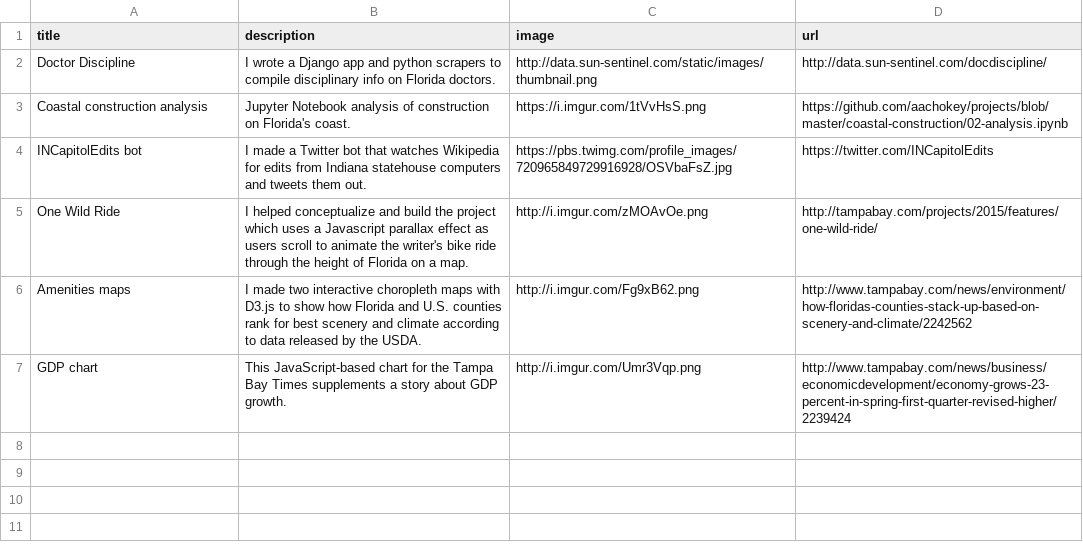
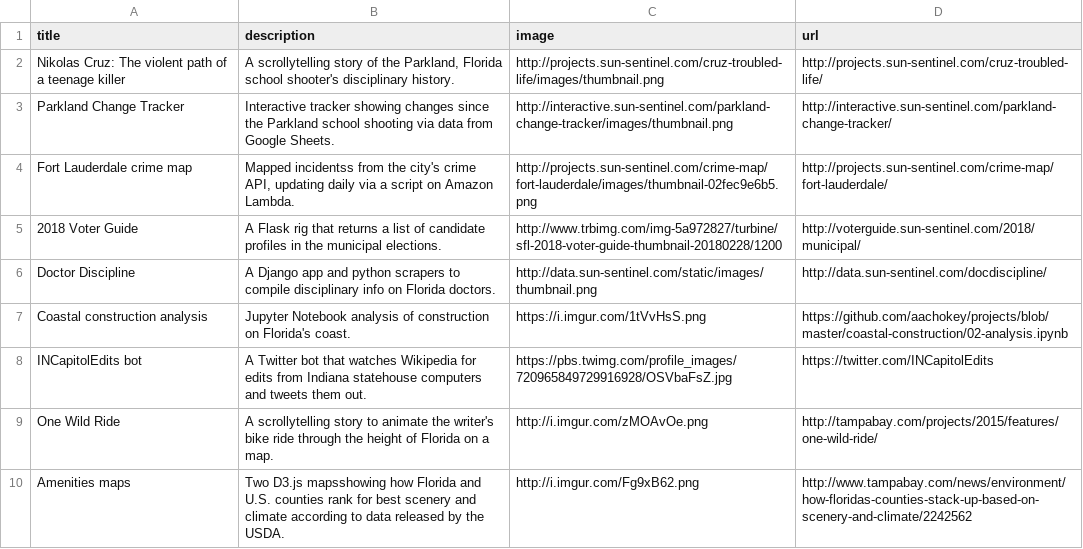
Before and after one commit to aachokey/aachokey.github.io, a CSV file: _data/projects.csv, drawn as a sheet.

Commit message:
projects

```diff
--- a/_data/projects.csv
+++ b/_data/projects.csv
@@ -1,7 +1,10 @@
 title,description,image,url
-Doctor Discipline,I wrote a Django app and python scrapers to compile disciplinary info on Florida doctors.,http://data.sun-sentinel.com/static/images/thumbnail.png,http://data.sun-sentinel.com/docdiscipline/
+Nikolas Cruz: The violent path of a teenage killer,"A scrollytelling story of the Parkland, Florida school shooter's disciplinary history.",http://projects.sun-sentinel.com/cruz-troubled-life/images/thumbnail.png,http://projects.sun-sentinel.com/cruz-troubled-life/
+Parkland Change Tracker,Interactive tracker showing changes since the Parkland school shooting via data from Google Sheets.,http://interactive.sun-sentinel.com/parkland-change-tracker/images/thumbnail.png,http://interactive.sun-sentinel.com/parkland-change-tracker/
+Fort Lauderdale crime map,"Mapped incidentss from the city's crime API, updating daily via a script on Amazon Lambda.",http://projects.sun-sentinel.com/crime-map/fort-lauderdale/images/thumbnail-02fec9e6b5.png,http://projects.sun-sentinel.com/crime-map/fort-lauderdale/
+2018 Voter Guide,A Flask rig that returns a list of candidate profiles in the municipal elections.,http://www.trbimg.com/img-5a972827/turbine/sfl-2018-voter-guide-thumbnail-20180228/1200,http://voterguide.sun-sentinel.com/2018/municipal/
+Doctor Discipline,A Django app and python scrapers to compile disciplinary info on Florida doctors.,http://data.sun-sentinel.com/static/images/thumbnail.png,http://data.sun-sentinel.com/docdiscipline/
 Coastal construction analysis,Jupyter Notebook analysis of construction on Florida's coast.,https://i.imgur.com/1tVvHsS.png,https://github.com/aachokey/projects/blob/master/coastal-construction/02-analysis.ipynb
-INCapitolEdits bot,I made a Twitter bot that watches Wikipedia for edits from Indiana statehouse computers and tweets them out.,https://pbs.twimg.com/profile_images/720965849729916928/OSVbaFsZ.jpg,https://twitter.com/INCapitolEdits
-One Wild Ride,I helped conceptualize and build the project which uses a Javascript parallax effect as users scroll to animate the writer's bike ride through the height of Florida on a map.,http://i.imgur.com/zMOAvOe.png,http://tampabay.com/projects/2015/features/one-wild-ride/
-Amenities maps,I made two interactive choropleth maps with D3.js to show how Florida and U.S. counties rank for best scenery and climate according to data released by the USDA.,http://i.imgur.com/Fg9xB62.png,http://www.tampabay.com/news/environment/how-floridas-counties-stack-up-based-on-scenery-and-climate/2242562
-GDP chart,This JavaScript-based chart for the Tampa Bay Times supplements a story about GDP growth.,http://i.imgur.com/Umr3Vqp.png,http://www.tampabay.com/news/business/economicdevelopment/economy-grows-23-percent-in-spring-first-quarter-revised-higher/2239424
+INCapitolEdits bot,A Twitter bot that watches Wikipedia for edits from Indiana statehouse computers and tweets them out.,https://pbs.twimg.com/profile_images/720965849729916928/OSVbaFsZ.jpg,https://twitter.com/INCapitolEdits
+One Wild Ride,A scrollytelling story to animate the writer's bike ride through the height of Florida on a map.,http://i.imgur.com/zMOAvOe.png,http://tampabay.com/projects/2015/features/one-wild-ride/
+Amenities maps,Two D3.js mapsshowing how Florida and U.S. counties rank for best scenery and climate according to data released by the USDA.,http://i.imgur.com/Fg9xB62.png,http://www.tampabay.com/news/environment/how-floridas-counties-stack-up-based-on-scenery-and-climate/2242562
```
